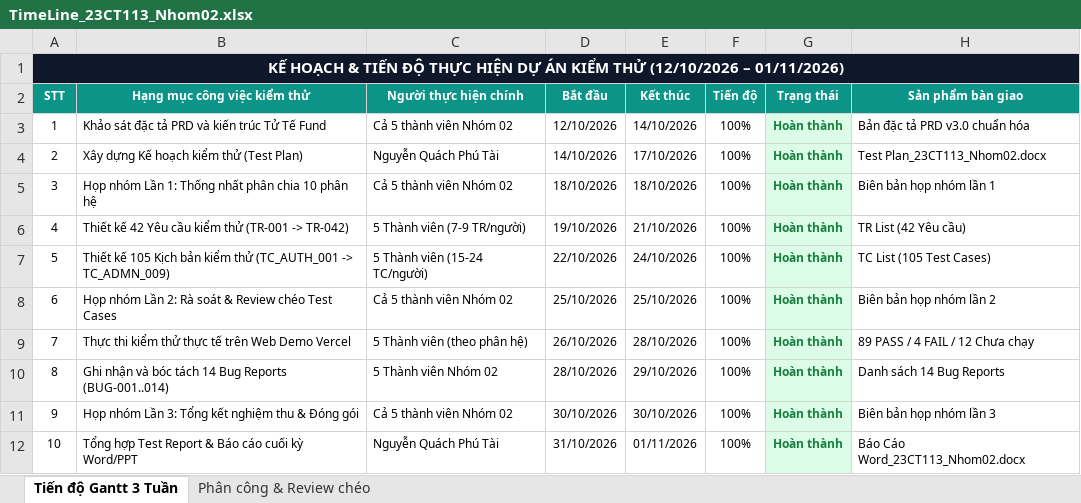
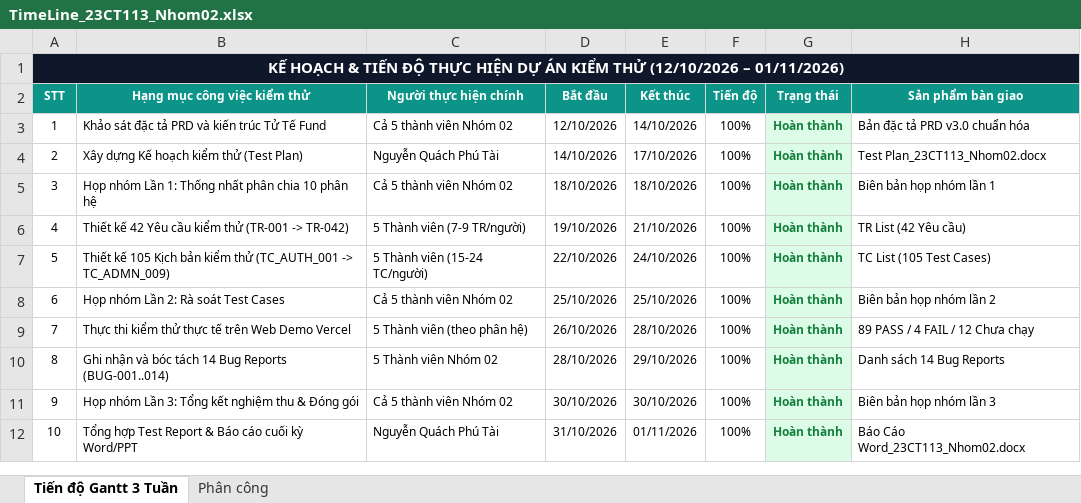
Before and after one commit to Escanor292/test, an Excel workbook: 23CT113_Nhom02_NenTangCrowdfunding(TuTeFund)/TimeLine/TimeLine_23CT113_Nhom02.xlsx, sheet Tiến độ Gantt 3 Tuần, drawn as a sheet; values as stored, in another font and other column widths than the file's, no borders; the diff names each change by its address in the sheet, - before the commit and + after, or states it on an @@ line.

Commit message:
Bỏ review chéo khỏi phân công.
Bài mẫu chỉ ghi người phụ trách, không có vòng review giữa các thành viên.

```diff
--- a/23CT113_Nhom02_NenTangCrowdfunding(TuTeFund)/TimeLine/TimeLine_23CT113_Nhom02.xlsx (sheet Tiến độ Gantt 3 Tuần)
+++ b/23CT113_Nhom02_NenTangCrowdfunding(TuTeFund)/TimeLine/TimeLine_23CT113_Nhom02.xlsx (sheet Tiến độ Gantt 3 Tuần)
-sheet tab: Phân công & Review chéo
+sheet tab: Phân công
-B8 (Hạng mục công việc kiểm thử): Họp nhóm Lần 2: Rà soát & Review chéo Test Cases
+B8 (Hạng mục công việc kiểm thử): Họp nhóm Lần 2: Rà soát Test Cases
```
Also changed, not shown: sheet Phân công, 5 other files.
